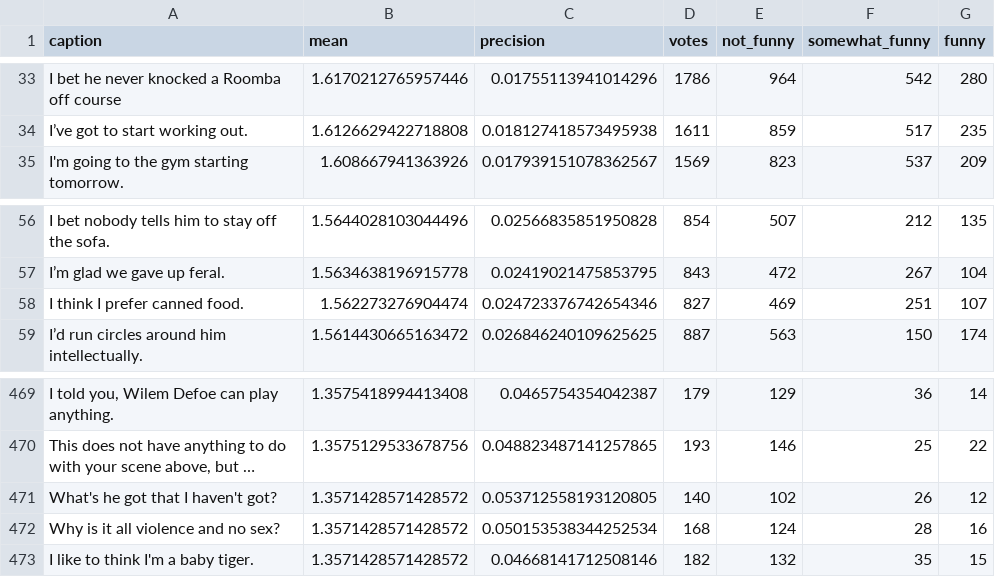
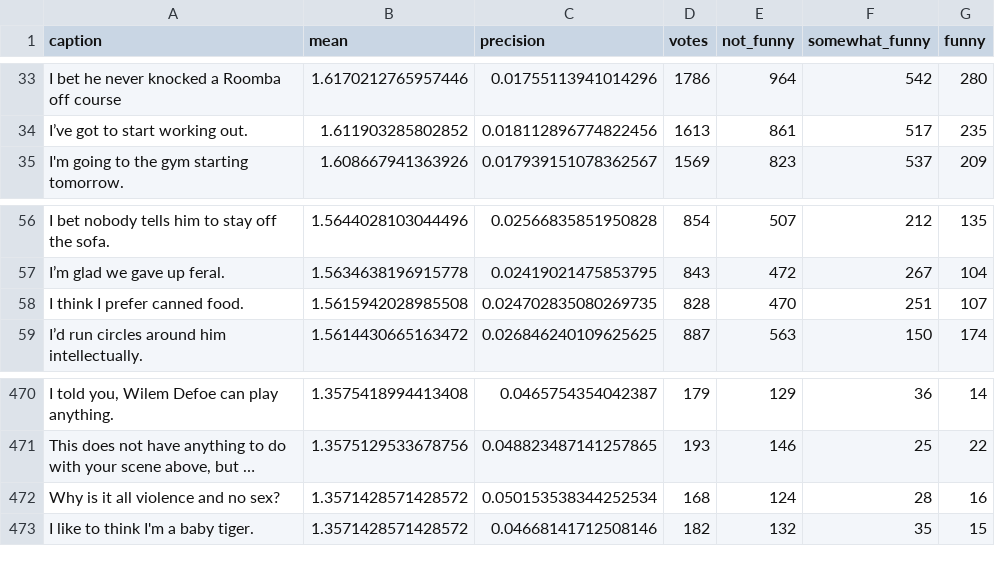
Before and after one commit to nextml/caption-contest-data, a CSV file: summaries/883.csv, drawn as a sheet; only a part is shown, gaps mark what is left out; long unchanged cells end in …; removed rows and columns are numbered as before the commit, all else as after; the diff covers the shown part only; the diff names each change by its address in the sheet, - before the commit and + after, or states it on an @@ line.

```diff
--- a/summaries/883.csv
+++ b/summaries/883.csv
-B34 (mean): 1.6126629422718808
+B34 (mean): 1.611903285802852
-C34 (precision): 0.018127418573495938
+C34 (precision): 0.018112896774822456
-D34 (votes): 1611
+D34 (votes): 1613
-E34 (not_funny): 859
+E34 (not_funny): 861
-B58 (mean): 1.562273276904474
+B58 (mean): 1.5615942028985508
-C58 (precision): 0.024723376742654346
+C58 (precision): 0.024702835080269735
-D58 (votes): 827
+D58 (votes): 828
-E58 (not_funny): 469
+E58 (not_funny): 470
-row 471: What's he got that I haven't got? | 1.3571428571428572 | 0.053712558193120805 | 140 | 102 | 26 | 12
```
Also changed, not shown: 5 added rows, 4 removed rows and 48 edited cells elsewhere in this file, 2 other files.
